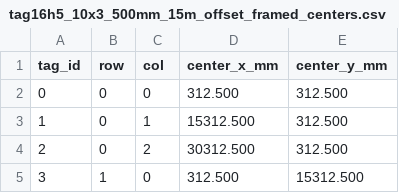
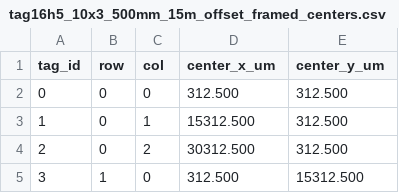
Before and after one commit to Nielson-Scientific/FlexCableAligner, a CSV file: test_data/tag16h5_10x3_500mm_15m_offset_framed_centers.csv, drawn as a sheet; only a part is shown.

```diff
--- a/test_data/tag16h5_10x3_500mm_15m_offset_framed_centers.csv
+++ b/test_data/tag16h5_10x3_500mm_15m_offset_framed_centers.csv
@@ -1,2 +1,2 @@
-tag_id,row,col,center_x_mm,center_y_mm
+tag_id,row,col,center_x_um,center_y_um
 0,0,0,312.500,312.500
```
Also changed, not shown: 2 other files.
